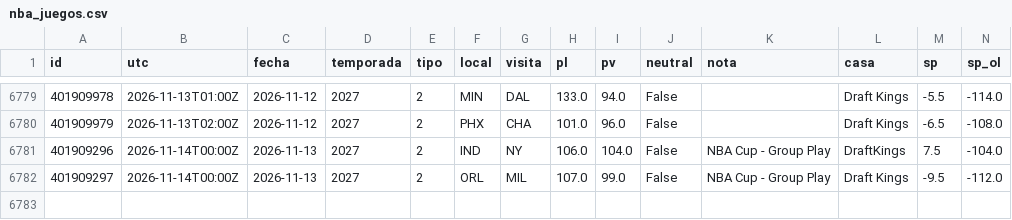
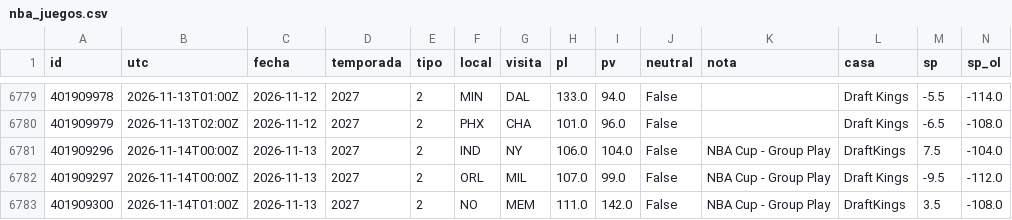
Before and after one commit to robertoaguilar1912-del/laliga-analisis, a CSV file: data/raw/nba_juegos.csv, drawn as a sheet; only a part is shown, gaps mark what is left out; rows hold the shown columns only; the diff names each change by its address in the sheet, - before the commit and + after, or states it on an @@ line.

```diff
--- a/data/raw/nba_juegos.csv
+++ b/data/raw/nba_juegos.csv
+row 6783: 401909300 | 2026-11-14T01:00Z | 2026-11-13 | 2027 | 2 | NO | MEM | 111.0 | 142.0 | False | NBA Cup - Group Play | DraftKings | 3.5 | -108.0
```
Also changed, not shown: data/raw/nba_box_2027.csv, 8 other files.
